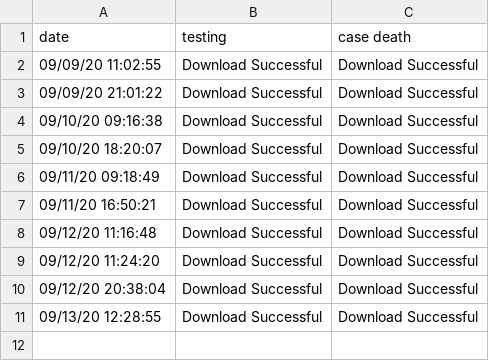
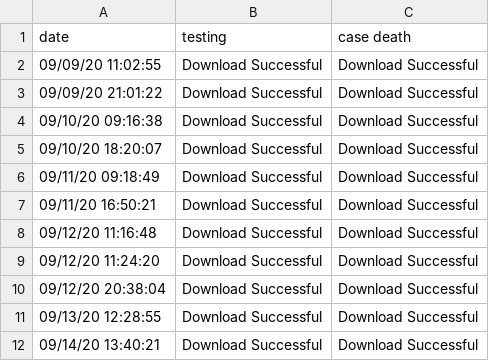
Before and after one commit to coreyclip/CovidDataCollector, a CSV file: download_record.csv, drawn as a sheet; the diff names each change by its address in the sheet, - before the commit and + after, or states it on an @@ line.

Commit message:
data pull

```diff
--- a/download_record.csv
+++ b/download_record.csv
+row 12: 09/14/20 13:40:21 | Download Successful | Download Successful
```
Also changed, not shown: data/parsed_data/City of Huntington Park.csv, data/parsed_data/City of Lynwood.csv, 15 other files.
